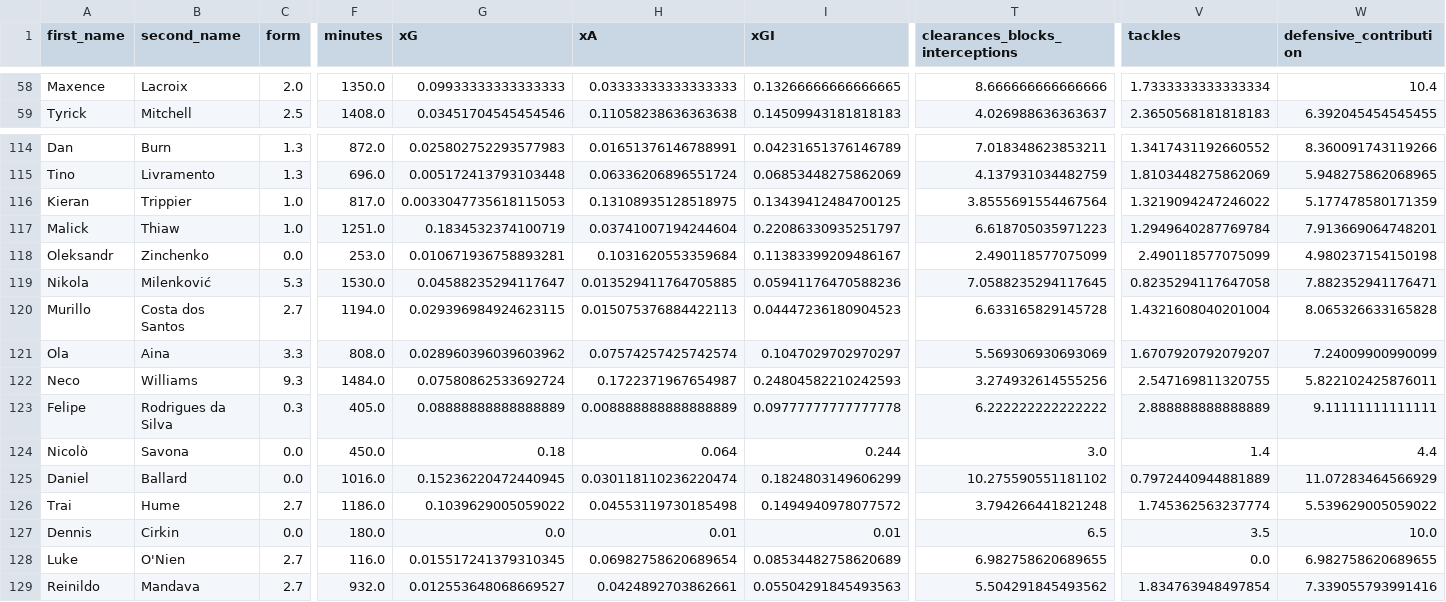
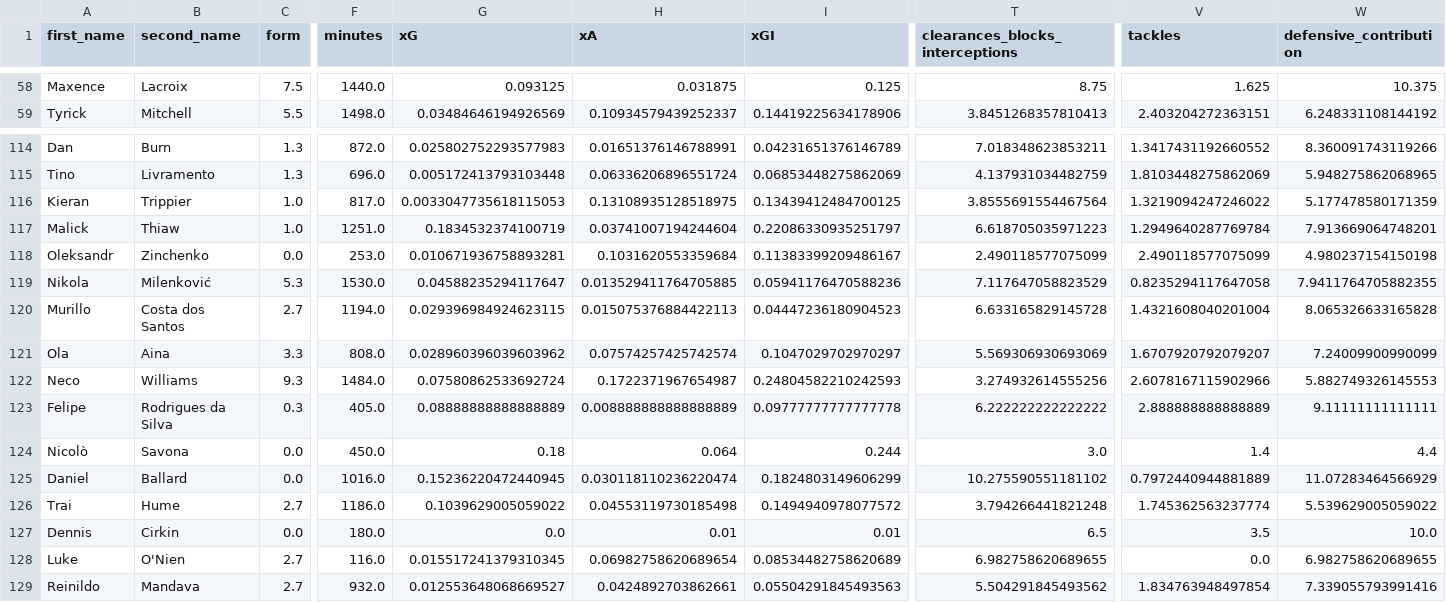
Before and after one commit to sarthakk88/FPL-Stats, a CSV file: data/defenders_home.csv, drawn as a sheet; only a part is shown, gaps mark what is left out; the diff covers the shown part only; the diff names each change by its address in the sheet, - before the commit and + after, or states it on an @@ line.

```diff
--- a/data/defenders_home.csv
+++ b/data/defenders_home.csv
-C58 (form): 2.0
+C58 (form): 7.5
-F58 (minutes): 1350.0
+F58 (minutes): 1440.0
-G58 (xG): 0.09933333333333333
+G58 (xG): 0.093125
-H58 (xA): 0.03333333333333333
+H58 (xA): 0.031875
-I58 (xGI): 0.13266666666666665
+I58 (xGI): 0.125
-T58 (clearances_blocks_interceptions): 8.666666666666666
+T58 (clearances_blocks_interceptions): 8.75
-V58 (tackles): 1.7333333333333334
+V58 (tackles): 1.625
-W58 (defensive_contribution): 10.4
+W58 (defensive_contribution): 10.375
-C59 (form): 2.5
+C59 (form): 5.5
-F59 (minutes): 1408.0
+F59 (minutes): 1498.0
-G59 (xG): 0.03451704545454546
+G59 (xG): 0.03484646194926569
-H59 (xA): 0.11058238636363638
+H59 (xA): 0.10934579439252337
-I59 (xGI): 0.14509943181818183
+I59 (xGI): 0.14419225634178906
-T59 (clearances_blocks_interceptions): 4.026988636363637
+T59 (clearances_blocks_interceptions): 3.8451268357810413
-V59 (tackles): 2.3650568181818183
+V59 (tackles): 2.403204272363151
-W59 (defensive_contribution): 6.392045454545455
+W59 (defensive_contribution): 6.248331108144192
-T119 (clearances_blocks_interceptions): 7.0588235294117645
+T119 (clearances_blocks_interceptions): 7.117647058823529
-W119 (defensive_contribution): 7.882352941176471
+W119 (defensive_contribution): 7.9411764705882355
-V122 (tackles): 2.547169811320755
+V122 (tackles): 2.6078167115902966
-W122 (defensive_contribution): 5.822102425876011
+W122 (defensive_contribution): 5.882749326145553
```
Also changed, not shown: 148 edited cells elsewhere in this file, data/defenders_all.csv, data/defenders_home_last5.csv, 21 other files.
